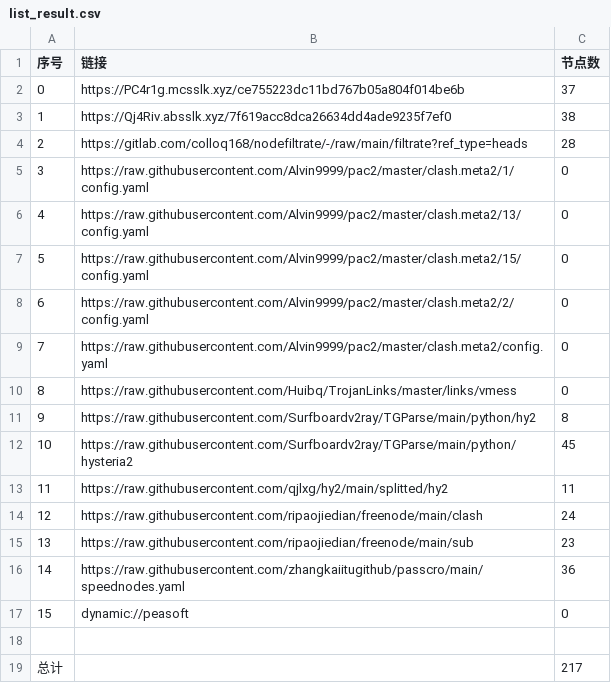
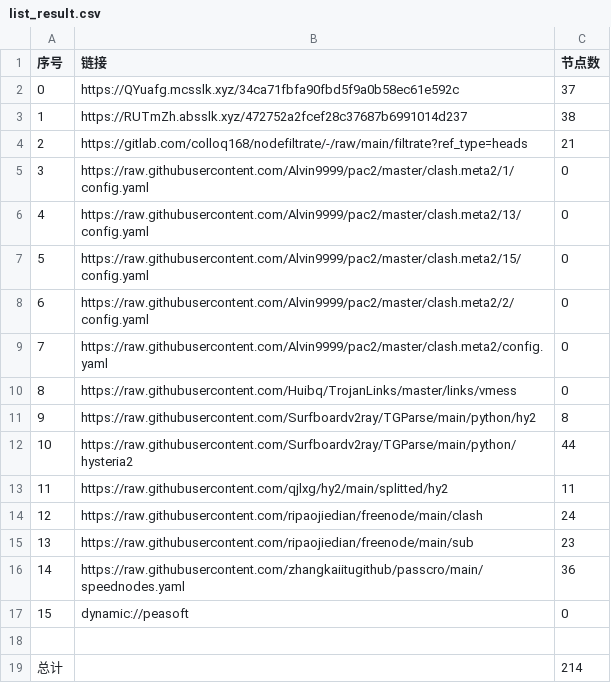
Before and after one commit to aee1996a/NoMoreWalls, a CSV file: list_result.csv, drawn as a sheet.

```diff
--- a/list_result.csv
+++ b/list_result.csv
@@ -1,5 +1,5 @@
 序号,链接,节点数
-0,https://PC4r1g.mcsslk.xyz/ce755223dc11bd767b05a804f014be6b,37
-1,https://Qj4Riv.absslk.xyz/7f619acc8dca26634dd4ade9235f7ef0,38
-2,https://gitlab.com/colloq168/nodefiltrate/-/raw/main/filtrate?ref_type=heads,28
+0,https://QYuafg.mcsslk.xyz/34ca71fbfa90fbd5f9a0b58ec61e592c,37
+1,https://RUTmZh.absslk.xyz/472752a2fcef28c37687b6991014d237,38
+2,https://gitlab.com/colloq168/nodefiltrate/-/raw/main/filtrate?ref_type=heads,21
 3,https://raw.githubusercontent.com/Alvin9999/pac2/master/clash.meta2/1/config.yaml,0
@@ -11,3 +11,3 @@
 9,https://raw.githubusercontent.com/Surfboardv2ray/TGParse/main/python/hy2,8
-10,https://raw.githubusercontent.com/Surfboardv2ray/TGParse/main/python/hysteria2,45
+10,https://raw.githubusercontent.com/Surfboardv2ray/TGParse/main/python/hysteria2,44
 11,https://raw.githubusercontent.com/qjlxg/hy2/main/splitted/hy2,11
@@ -18,2 +18,2 @@
 
-总计,,217
+总计,,214
```
Also changed, not shown: 28 other files.
